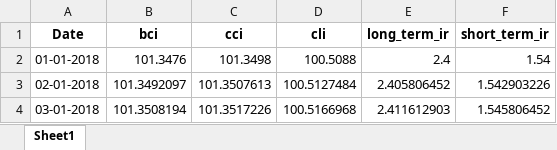
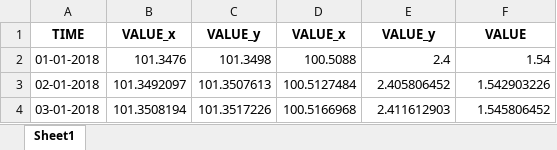
Before and after one commit to saideepakreddy0308/FY_Dissertation, an Excel workbook: Economic_Indicators_Data/data/merged_data/merged_data.xlsx, sheet Sheet1, drawn as a sheet; only a part is shown; values as stored, in another font and other column widths than the file's, no borders; removed rows and columns are numbered as before the commit, all else as after; the diff covers the shown part only; the diff names each change by its address in the sheet, - before the commit and + after, or states it on an @@ line.

Commit message:
updated EI Data with june 2023

```diff
--- a/Economic_Indicators_Data/data/merged_data/merged_data.xlsx (sheet Sheet1)
+++ b/Economic_Indicators_Data/data/merged_data/merged_data.xlsx (sheet Sheet1)
-row 1: Date | bci | cci | cli | long_term_ir | short_term_ir
+row 1: TIME | VALUE_x | VALUE_y | VALUE_x | VALUE_y | VALUE
```
Also changed, not shown: 181 added rows elsewhere in this sheet, Economic_Indicators_Data/data/transformed_data/bci.xlsx, Economic_Indicators_Data/data/transformed_data/cci.xlsx, 9 other files.
